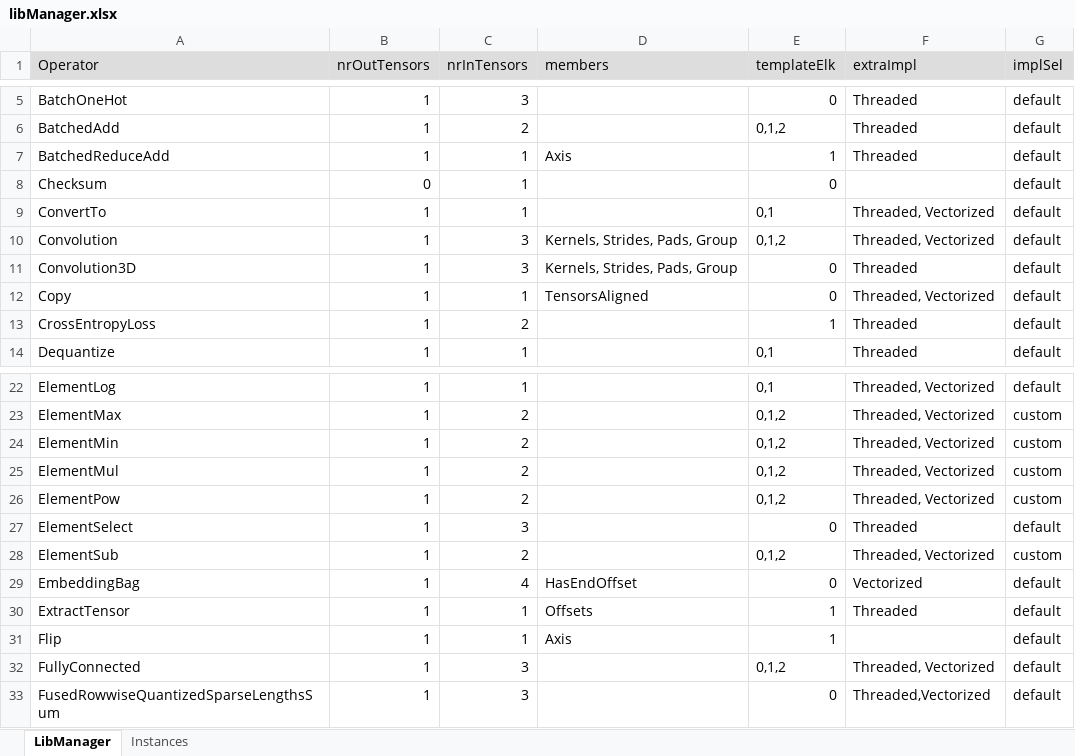
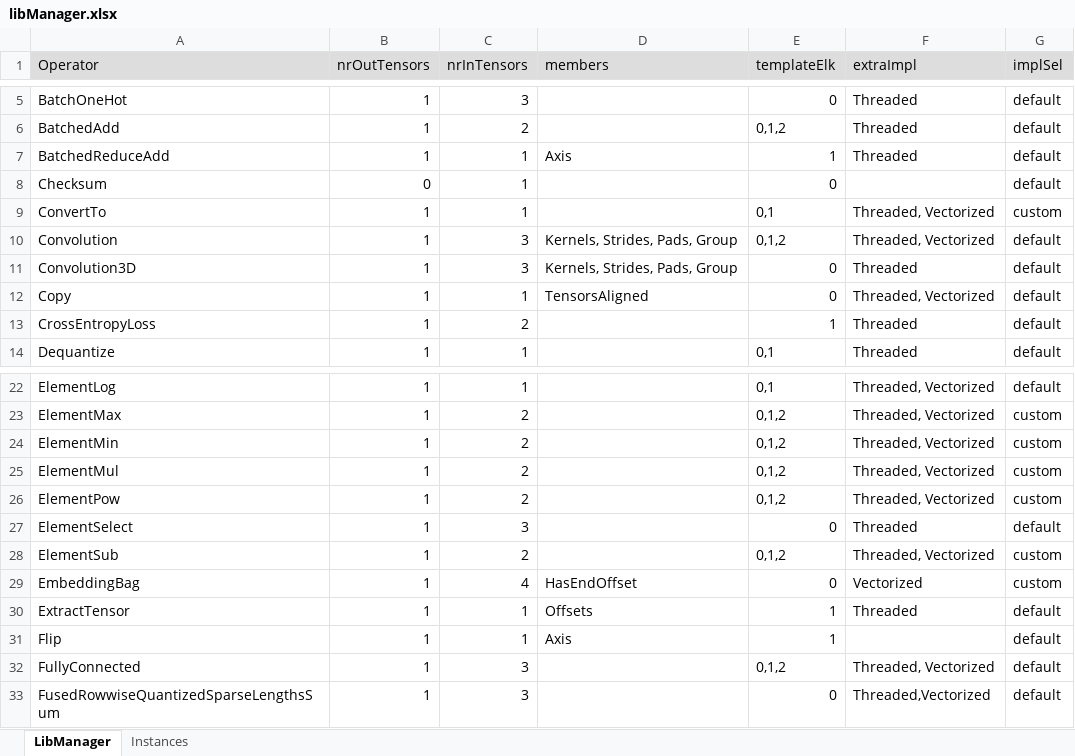
Before and after one commit to ubergarm/et-platform, an Excel workbook: dnn-library/scripts/libManager.xlsx, sheet LibManager, drawn as a sheet; only a part is shown, gaps mark what is left out; values as stored, in another font and other column widths than the file's, no borders; the diff names each change by its address in the sheet, - before the commit and + after, or states it on an @@ line.

Commit message:
[dnn-library] Make ConvertTo and EmbeddingBag operators fall back to single thread when destination tensor has untouchable padding attribute set

```diff
--- a/dnn-library/scripts/libManager.xlsx (sheet LibManager)
+++ b/dnn-library/scripts/libManager.xlsx (sheet LibManager)
-G9 (implSel): default
+G9 (implSel): custom
-G29 (implSel): default
+G29 (implSel): custom
```
Also changed, not shown: 2 other files.
